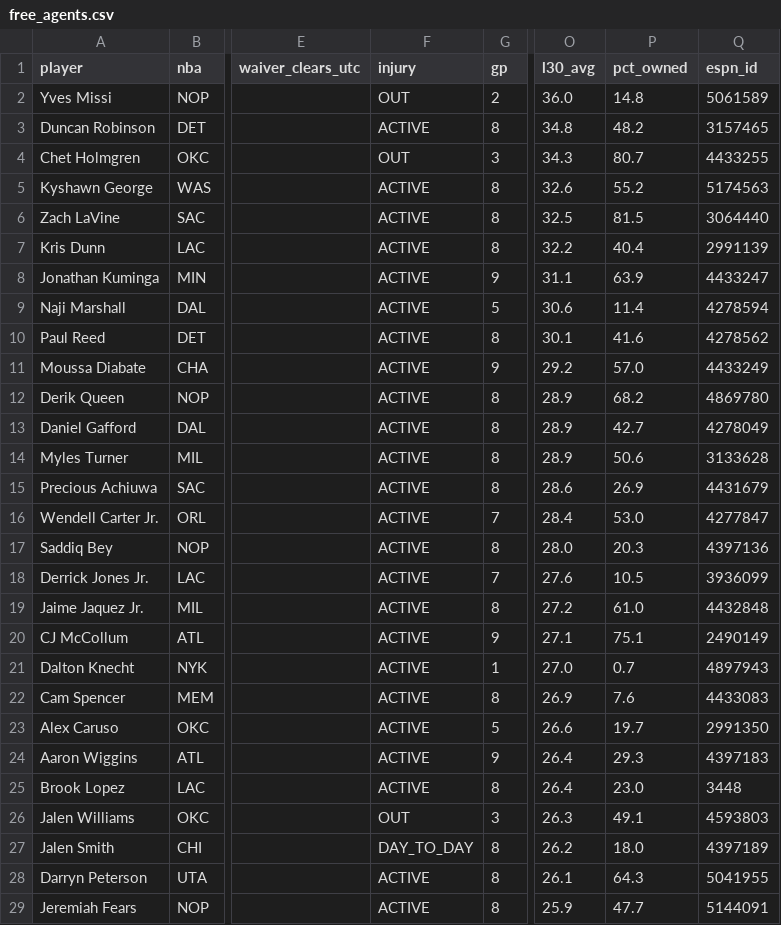
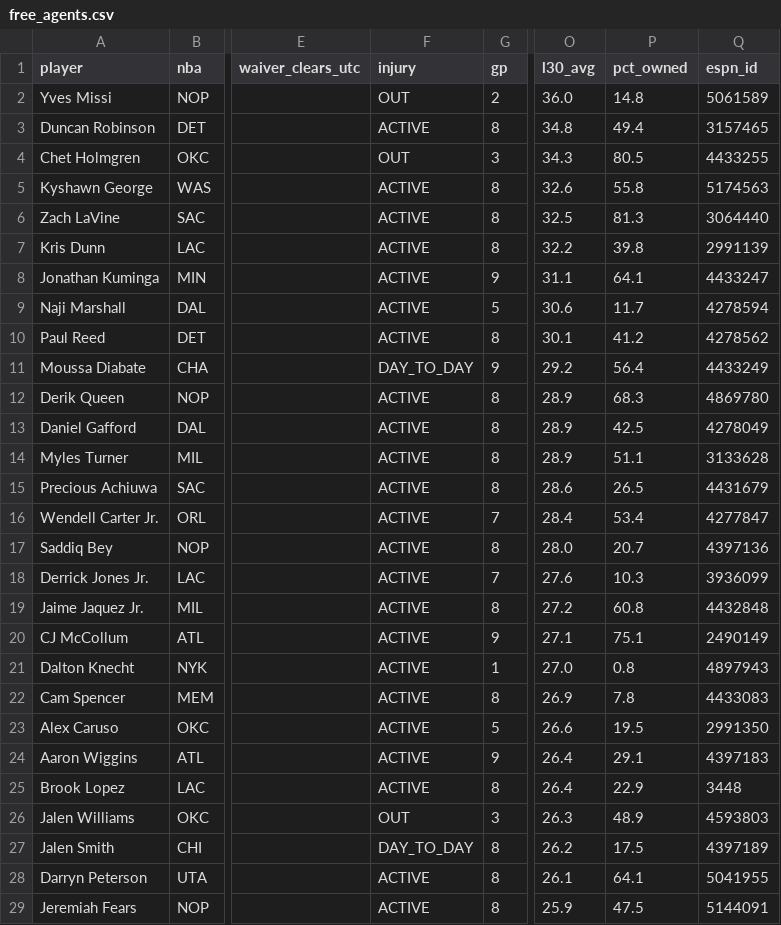
Before and after one commit to luke8mcm/blue-ballers-relay, a CSV file: data/free_agents.csv, drawn as a sheet; only a part is shown, gaps mark what is left out; the diff covers the shown part only; the diff names each change by its address in the sheet, - before the commit and + after, or states it on an @@ line.

Commit message:
data: 2026-11-05 23:37 UTC

```diff
--- a/data/free_agents.csv
+++ b/data/free_agents.csv
-P3 (pct_owned): 48.2
+P3 (pct_owned): 49.4
-P4 (pct_owned): 80.7
+P4 (pct_owned): 80.5
-P5 (pct_owned): 55.2
+P5 (pct_owned): 55.8
-P6 (pct_owned): 81.5
+P6 (pct_owned): 81.3
-P7 (pct_owned): 40.4
+P7 (pct_owned): 39.8
-P8 (pct_owned): 63.9
+P8 (pct_owned): 64.1
-P9 (pct_owned): 11.4
+P9 (pct_owned): 11.7
-P10 (pct_owned): 41.6
+P10 (pct_owned): 41.2
-F11 (injury): ACTIVE
+F11 (injury): DAY_TO_DAY
-P11 (pct_owned): 57.0
+P11 (pct_owned): 56.4
-P12 (pct_owned): 68.2
+P12 (pct_owned): 68.3
-P13 (pct_owned): 42.7
+P13 (pct_owned): 42.5
-P14 (pct_owned): 50.6
+P14 (pct_owned): 51.1
-P15 (pct_owned): 26.9
+P15 (pct_owned): 26.5
-P16 (pct_owned): 53.0
+P16 (pct_owned): 53.4
-P17 (pct_owned): 20.3
+P17 (pct_owned): 20.7
-P18 (pct_owned): 10.5
+P18 (pct_owned): 10.3
-P19 (pct_owned): 61.0
+P19 (pct_owned): 60.8
-P21 (pct_owned): 0.7
+P21 (pct_owned): 0.8
-P22 (pct_owned): 7.6
+P22 (pct_owned): 7.8
-P23 (pct_owned): 19.7
+P23 (pct_owned): 19.5
-P24 (pct_owned): 29.3
+P24 (pct_owned): 29.1
-P25 (pct_owned): 23.0
+P25 (pct_owned): 22.9
-P26 (pct_owned): 49.1
+P26 (pct_owned): 48.9
-P27 (pct_owned): 18.0
+P27 (pct_owned): 17.5
-P28 (pct_owned): 64.3
+P28 (pct_owned): 64.1
-P29 (pct_owned): 47.7
+P29 (pct_owned): 47.5
```
Also changed, not shown: 83 edited cells elsewhere in this file, data/rosters.csv, 1 other file.
